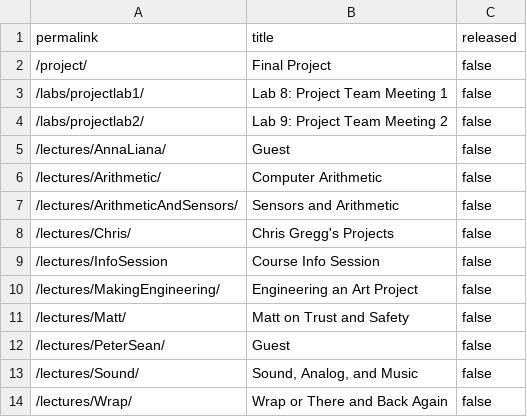
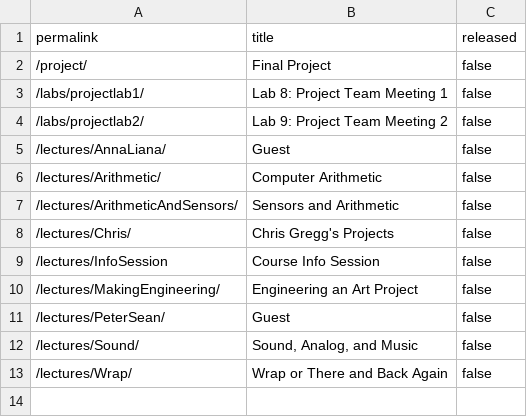
Before and after one commit to stevenstmai/cs107e.github.io, a CSV file: _data/unreleased.csv, drawn as a sheet; the diff names each change by its address in the sheet, - before the commit and + after, or states it on an @@ line.

Commit message:
slides updated for spr22, released commit 9c254b86847122a545537569f36b937c6b41f48f Author: Matthew Trost <mtrost@stanford.edu> Date:   Mon May 23 19:39:23 2022 -0700
    slides updated for spr22, released

```diff
--- a/_data/unreleased.csv
+++ b/_data/unreleased.csv
-row 11: /lectures/Matt/ | Matt on Trust and Safety | false
```
Also changed, not shown: 2 other files.
